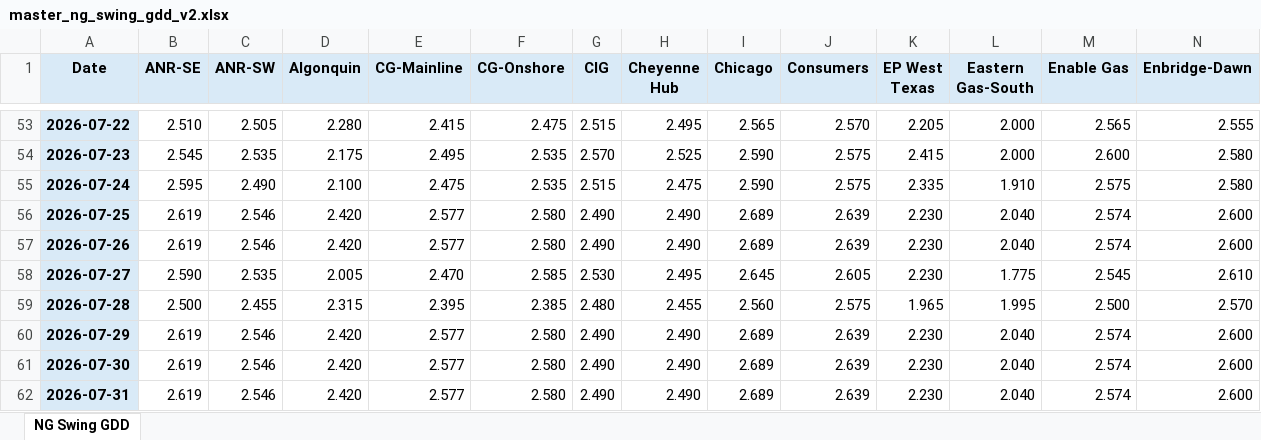
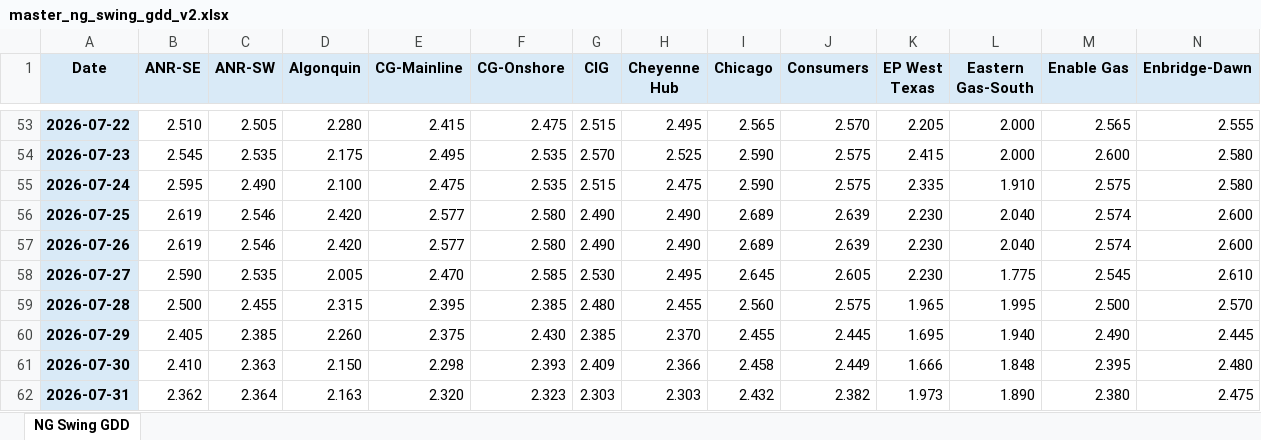
Before and after one commit to merchg80/NG-Swing-GDD-Futures, an Excel workbook: master/master_ng_swing_gdd_v2.xlsx, sheet NG Swing GDD, drawn as a sheet; only a part is shown, gaps mark what is left out; values as stored, in another font and other column widths than the file's, no borders; removed rows and columns are numbered as before the commit, all else as after; rows hold the shown columns only; the diff names each change by its address in the sheet, - before the commit and + after, or states it on an @@ line.

```diff
--- a/master/master_ng_swing_gdd_v2.xlsx (sheet NG Swing GDD)
+++ b/master/master_ng_swing_gdd_v2.xlsx (sheet NG Swing GDD)
-row 60: 2026-07-29 | 2.619 | 2.546 | 2.420 | 2.577 | 2.580 | 2.490 | 2.490 | 2.689 | 2.639 | 2.230 | 2.040 | 2.574 | 2.600
-row 61: 2026-07-30 | 2.619 | 2.546 | 2.420 | 2.577 | 2.580 | 2.490 | 2.490 | 2.689 | 2.639 | 2.230 | 2.040 | 2.574 | 2.600
-row 62: 2026-07-31 | 2.619 | 2.546 | 2.420 | 2.577 | 2.580 | 2.490 | 2.490 | 2.689 | 2.639 | 2.230 | 2.040 | 2.574 | 2.600
+row 60: 2026-07-29 | 2.405 | 2.385 | 2.260 | 2.375 | 2.430 | 2.385 | 2.370 | 2.455 | 2.445 | 1.695 | 1.940 | 2.490 | 2.445
+row 61: 2026-07-30 | 2.410 | 2.363 | 2.150 | 2.298 | 2.393 | 2.409 | 2.366 | 2.458 | 2.449 | 1.666 | 1.848 | 2.395 | 2.480
+row 62: 2026-07-31 | 2.362 | 2.364 | 2.163 | 2.320 | 2.323 | 2.303 | 2.303 | 2.432 | 2.382 | 1.973 | 1.890 | 2.380 | 2.475
```
Also changed, not shown: 3 other files.
